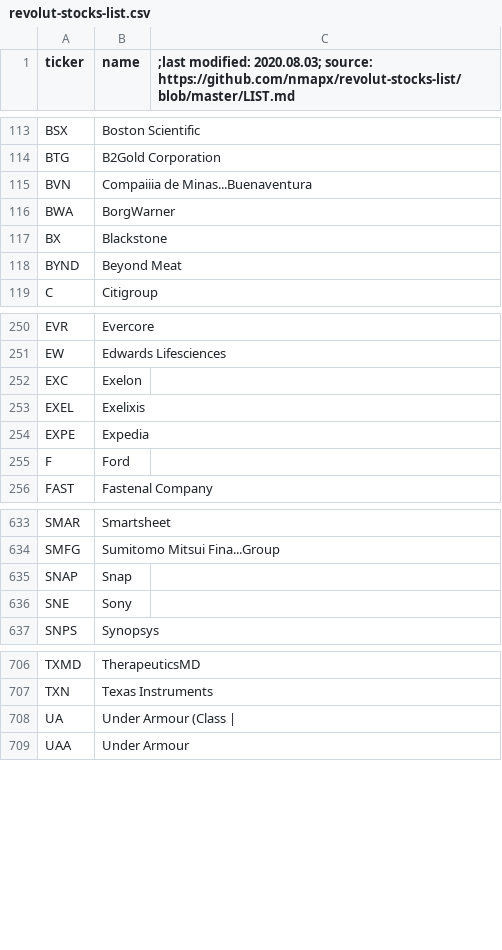
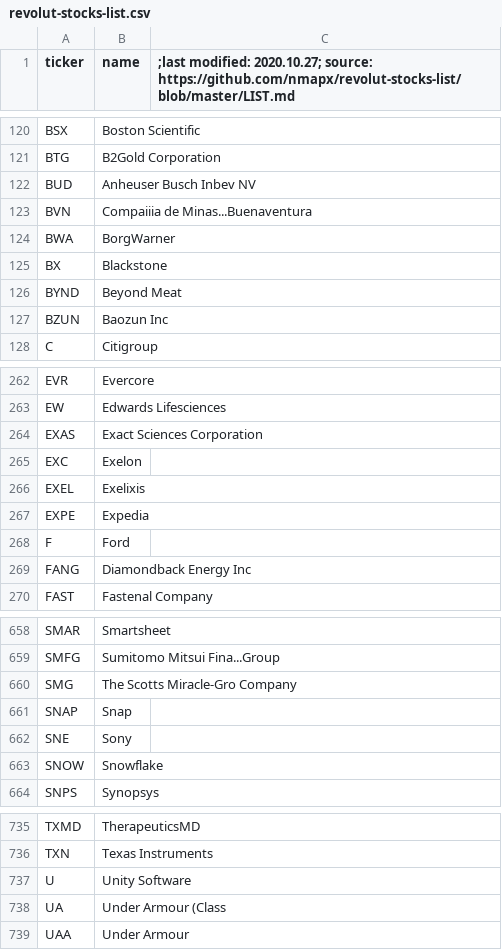
Before and after one commit to mpawlucz/revolut-stocks-list-raw, a CSV file: docs/revolut-stocks-list.csv, drawn as a sheet; only a part is shown, gaps mark what is left out; the diff covers the shown part only.

Commit message:
list update

```diff
--- a/docs/revolut-stocks-list.csv
+++ b/docs/revolut-stocks-list.csv
@@ -1 +1 @@
-ticker,name,;last modified: 2020.08.03; source: https://github.com/nmapx/revolut-stocks-list/blob/master/LIST.md
+ticker,name,;last modified: 2020.10.27; source: https://github.com/nmapx/revolut-stocks-list/blob/master/LIST.md
@@ -114,2 +121,3 @@ BSX,Boston Scientific,
 BTG,B2Gold Corporation,
+BUD,Anheuser Busch Inbev NV,
 BVN,Compaiiia de Minas...Buenaventura,
@@ -118,2 +126,3 @@ BX,Blackstone,
 BYND,Beyond Meat,
+BZUN,Baozun Inc,
 C,Citigroup,
@@ -251,2 +263,3 @@ EVR,Evercore,
 EW,Edwards Lifesciences,
+EXAS,Exact Sciences Corporation,
 EXC,Exelon,
@@ -255,2 +268,3 @@ EXPE,Expedia,
 F,Ford,
+FANG,Diamondback Energy Inc,
 FAST,Fastenal Company,
@@ -634,4 +659,6 @@ SMAR,Smartsheet,
 SMFG,Sumitomo Mitsui Fina...Group,
+SMG,The Scotts Miracle-Gro Company,
 SNAP,Snap,
 SNE,Sony,
+SNOW,Snowflake,
 SNPS,Synopsys,
@@ -707,3 +736,4 @@ TXMD,TherapeuticsMD,
 TXN,Texas Instruments,
-UA,Under Armour (Class |,
+U,Unity Software,
+UA,Under Armour (Class ,
 UAA,Under Armour,
```
Also changed, not shown: 28 added rows and 2 edited cells elsewhere in this file.
